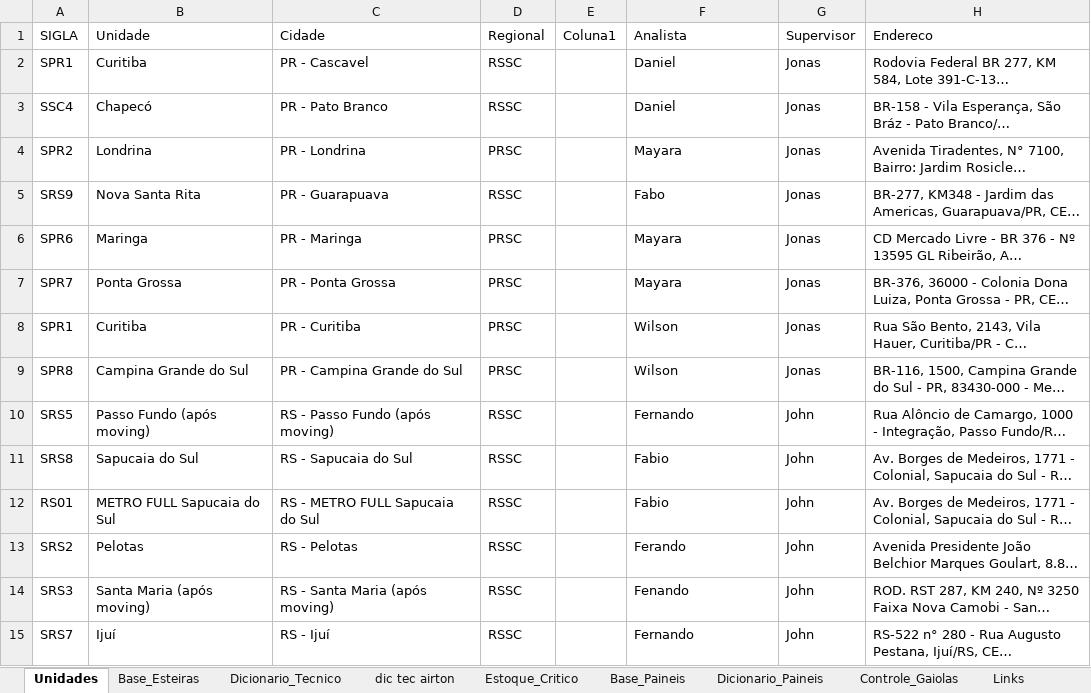
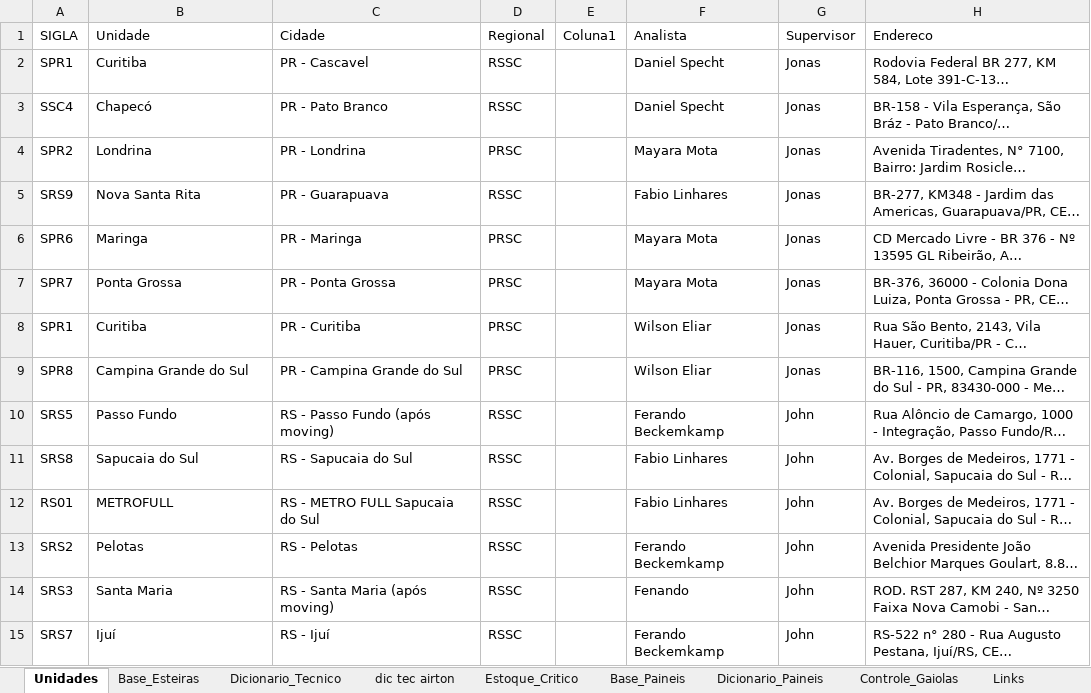
Before and after one commit to airtonjunior-dev/appgestao1, an Excel workbook: BACKUP/Gestao_Manutencao.xlsx, sheet Unidades, drawn as a sheet; only a part is shown; long unchanged cells end in …; values as stored, in another font and other column widths than the file's, no borders; table styles not drawn; the diff covers the shown part only; the diff names each change by its address in the sheet, - before the commit and + after, or states it on an @@ line.

```diff
--- a/BACKUP/Gestao_Manutencao.xlsx (sheet Unidades)
+++ b/BACKUP/Gestao_Manutencao.xlsx (sheet Unidades)
-F2:F3 (Analista): Daniel
+F2:F3 (Analista): Daniel Specht
-F4 (Analista): Mayara
+F4 (Analista): Mayara Mota
-F5 (Analista): Fabo
+F5 (Analista): Fabio Linhares
-F6:F7 (Analista): Mayara
+F6:F7 (Analista): Mayara Mota
-F8:F9 (Analista): Wilson
+F8:F9 (Analista): Wilson Eliar
-B10 (Unidade): Passo Fundo (após moving)
+B10 (Unidade): Passo Fundo
-F10 (Analista): Fernando
+F10 (Analista): Ferando Beckemkamp
-F11:F12 (Analista): Fabio
+F11:F12 (Analista): Fabio Linhares
-B12 (Unidade): METRO FULL Sapucaia do Sul
+B12 (Unidade): METROFULL
-F13 (Analista): Ferando
+F13 (Analista): Ferando Beckemkamp
-B14 (Unidade): Santa Maria (após moving)
+B14 (Unidade): Santa Maria
-F15 (Analista): Fernando
+F15 (Analista): Ferando Beckemkamp
```
Also changed, not shown: 1 removed row and 14 edited cells elsewhere in this sheet, sheet Controle_Gaiolas, sheet Dicionario_Tecnico, sheet Tecnicos, 52 other files.
